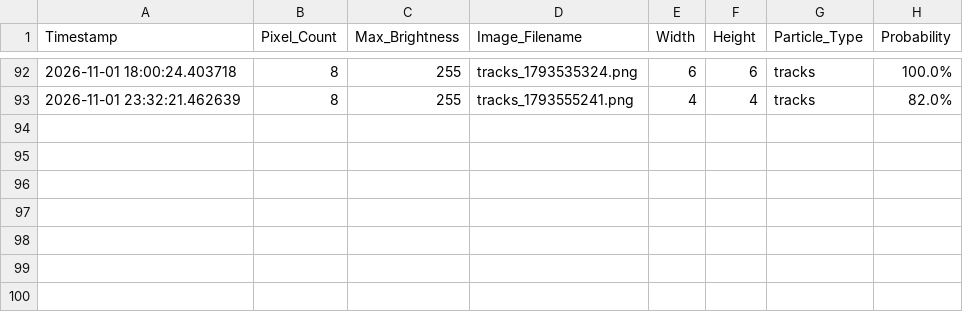
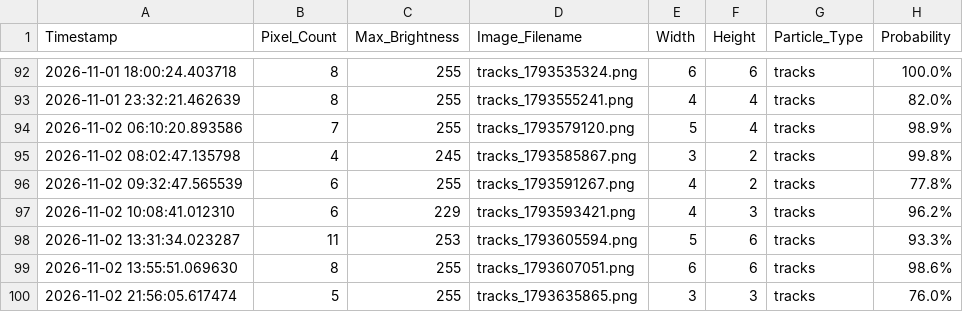
Before and after one commit to bkb3/muon-observatory, a CSV file: static/historical_data.csv, drawn as a sheet; only a part is shown, gaps mark what is left out; the diff names each change by its address in the sheet, - before the commit and + after, or states it on an @@ line.

```diff
--- a/static/historical_data.csv
+++ b/static/historical_data.csv
+row 94: 2026-11-02 06:10:20.893586 | 7 | 255 | tracks_1793579120.png | 5 | 4 | tracks | 98.9%
+row 95: 2026-11-02 08:02:47.135798 | 4 | 245 | tracks_1793585867.png | 3 | 2 | tracks | 99.8%
+row 96: 2026-11-02 09:32:47.565539 | 6 | 255 | tracks_1793591267.png | 4 | 2 | tracks | 77.8%
+row 97: 2026-11-02 10:08:41.012310 | 6 | 229 | tracks_1793593421.png | 4 | 3 | tracks | 96.2%
+row 98: 2026-11-02 13:31:34.023287 | 11 | 253 | tracks_1793605594.png | 5 | 6 | tracks | 93.3%
+row 99: 2026-11-02 13:55:51.069630 | 8 | 255 | tracks_1793607051.png | 6 | 6 | tracks | 98.6%
+row 100: 2026-11-02 21:56:05.617474 | 5 | 255 | tracks_1793635865.png | 3 | 3 | tracks | 76.0%
```
Also changed, not shown: data/2026/11/02/muon_log.csv, 39 other files.
